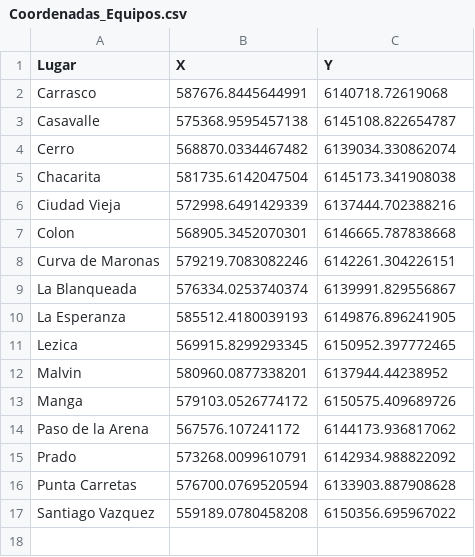
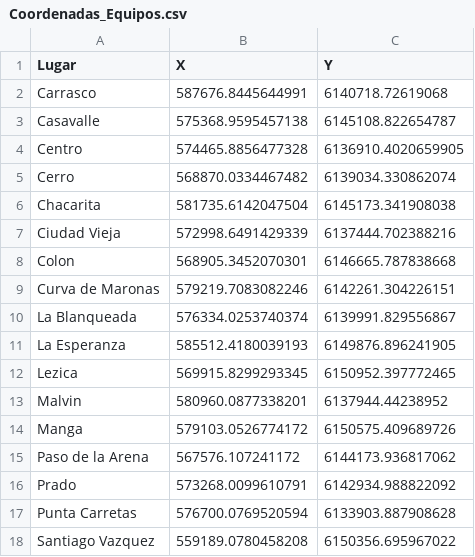
Before and after one commit to Mateou222/Programa-Procesamiento-datos-pluviometricos-Grafana, a CSV file: Coordenadas_Equipos.csv, drawn as a sheet; the diff names each change by its address in the sheet, - before the commit and + after, or states it on an @@ line.

```diff
--- a/Coordenadas_Equipos.csv
+++ b/Coordenadas_Equipos.csv
+row 4: Centro | 574465.8856477328 | 6136910.4020659905
```
Also changed, not shown: 2 other files.
